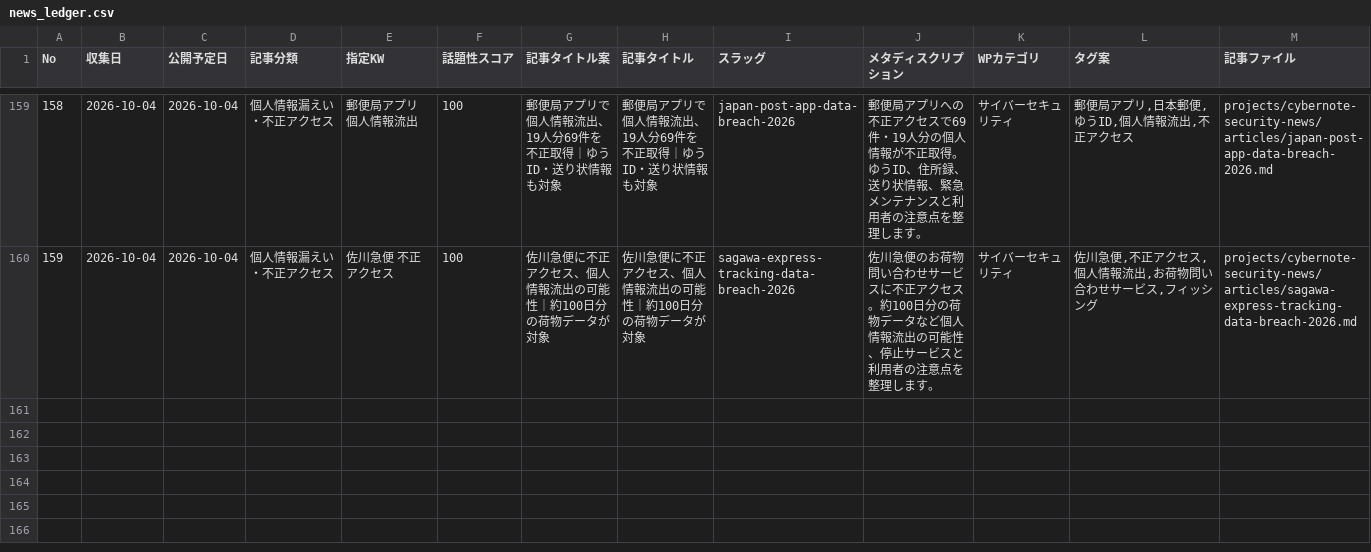
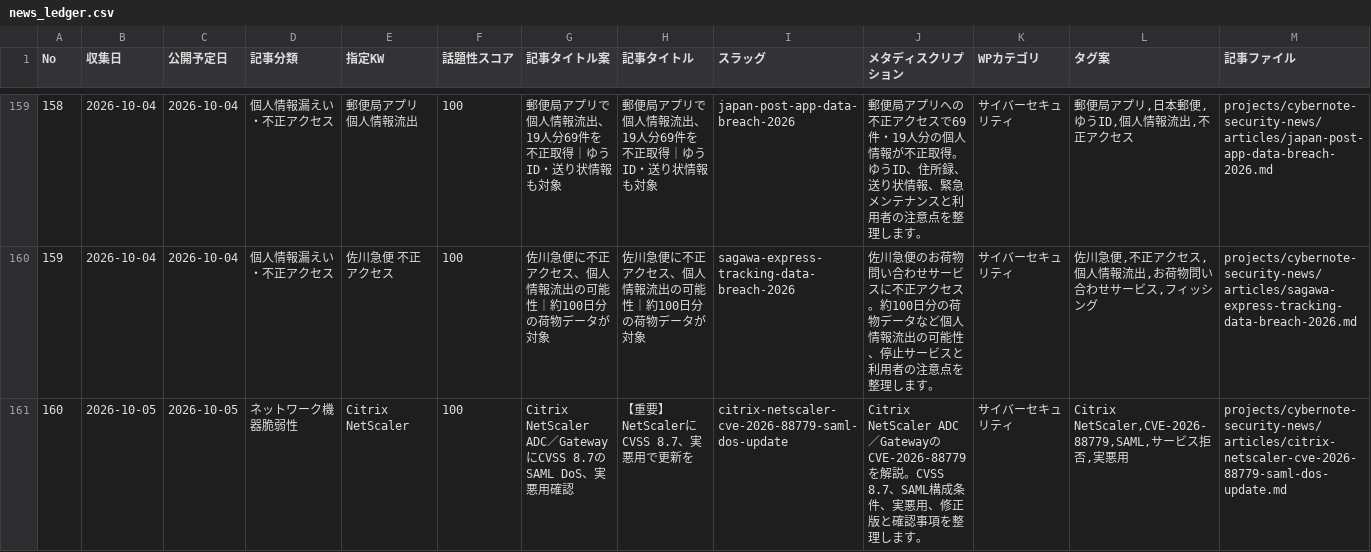
Before and after one commit to Teeeda112923/Wordpress_Post, a CSV file: projects/cybernote-security-news/data/news_ledger.csv, drawn as a sheet; only a part is shown, gaps mark what is left out; rows hold the shown columns only; the diff names each change by its address in the sheet, - before the commit and + after, or states it on an @@ line.

Commit message:
Add CyberNote ledger entry No.160

```diff
--- a/projects/cybernote-security-news/data/news_ledger.csv
+++ b/projects/cybernote-security-news/data/news_ledger.csv
+row 161: 160 | 2026-10-05 | 2026-10-05 | ネットワーク機器脆弱性 | Citrix NetScaler | 100 | Citrix NetScaler ADC／GatewayにCVSS 8.7のSAML DoS、実悪用確認 | 【重要】NetScalerにCVSS 8.7、実悪用で更新を | citrix-netscaler-cve-2026-88779-saml-dos-update | Citrix NetScaler ADC／GatewayのCVE-2026-88779を解説。CVSS 8.7、SAML構成条件、実悪用、修正版と確認事項を整理します。 | サイバーセキュリティ | Citrix NetScaler,CVE-2026-88779,SAML,サービス拒否,実悪用 | projects/cybernote-security-news/articles/citrix-netscaler-cve-2026-88779-saml-dos-update.md
```
